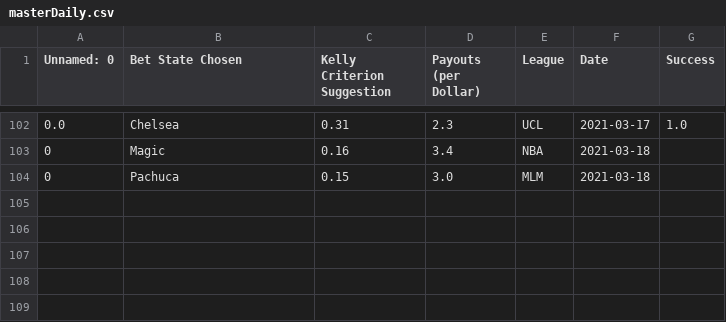
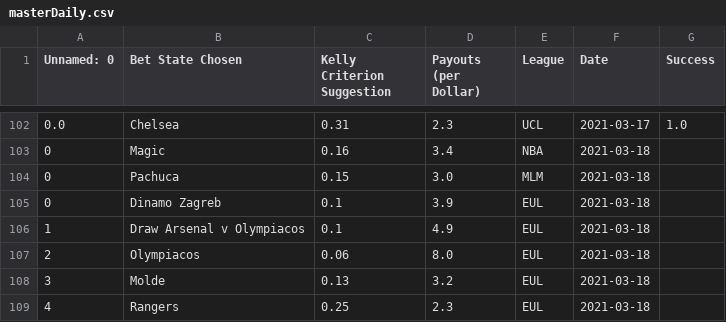
Before and after one commit to axz2000/sportsbook, a CSV file: masterScript/masterDaily.csv, drawn as a sheet; only a part is shown, gaps mark what is left out.

```diff
--- a/masterScript/masterDaily.csv
+++ b/masterScript/masterDaily.csv
@@ -104 +104,6 @@ Unnamed: 0,Bet State Chosen,Kelly Criterion Suggestion,Payouts (per Dollar),Leag
 0,Pachuca,0.15,3.0,MLM,2021-03-18
+0,Dinamo Zagreb,0.1,3.9,EUL,2021-03-18
+1,Draw Arsenal v Olympiacos,0.1,4.9,EUL,2021-03-18
+2,Olympiacos,0.06,8.0,EUL,2021-03-18
+3,Molde,0.13,3.2,EUL,2021-03-18
+4,Rangers,0.25,2.3,EUL,2021-03-18
```
Also changed, not shown: masterScript/masterDailyRecap.csv, masterScript/masterPush.csv, 4 other files.
